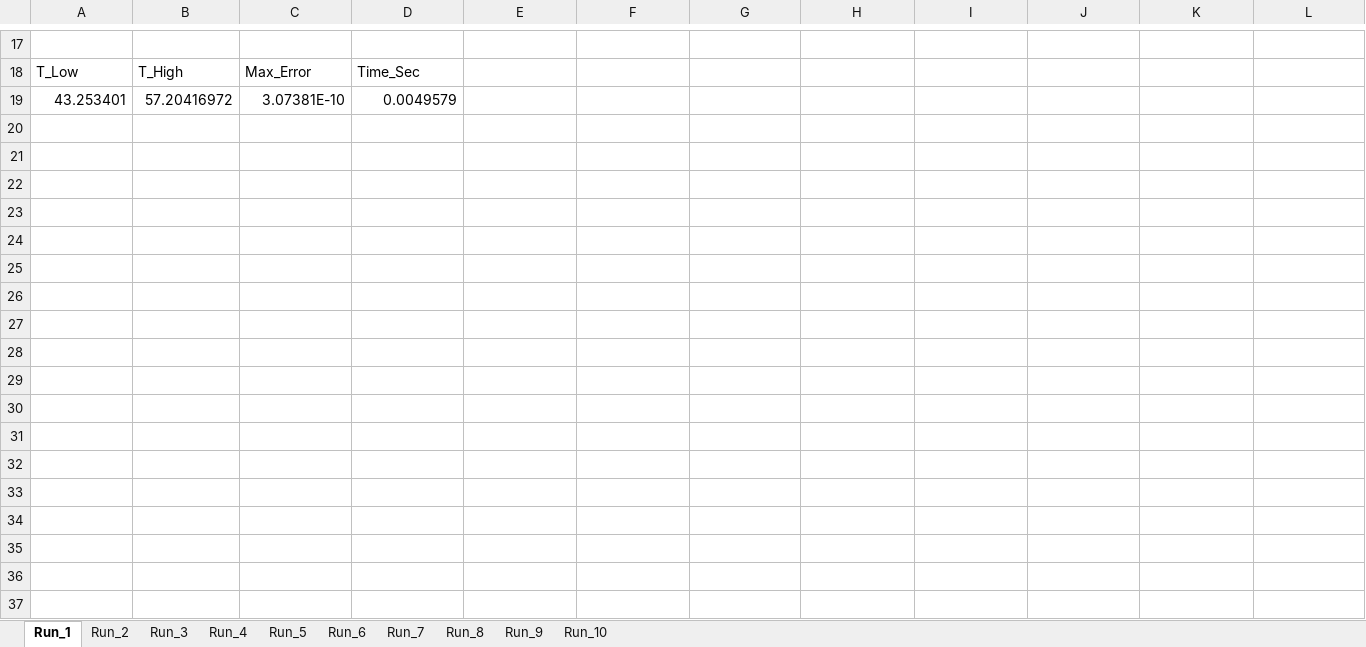
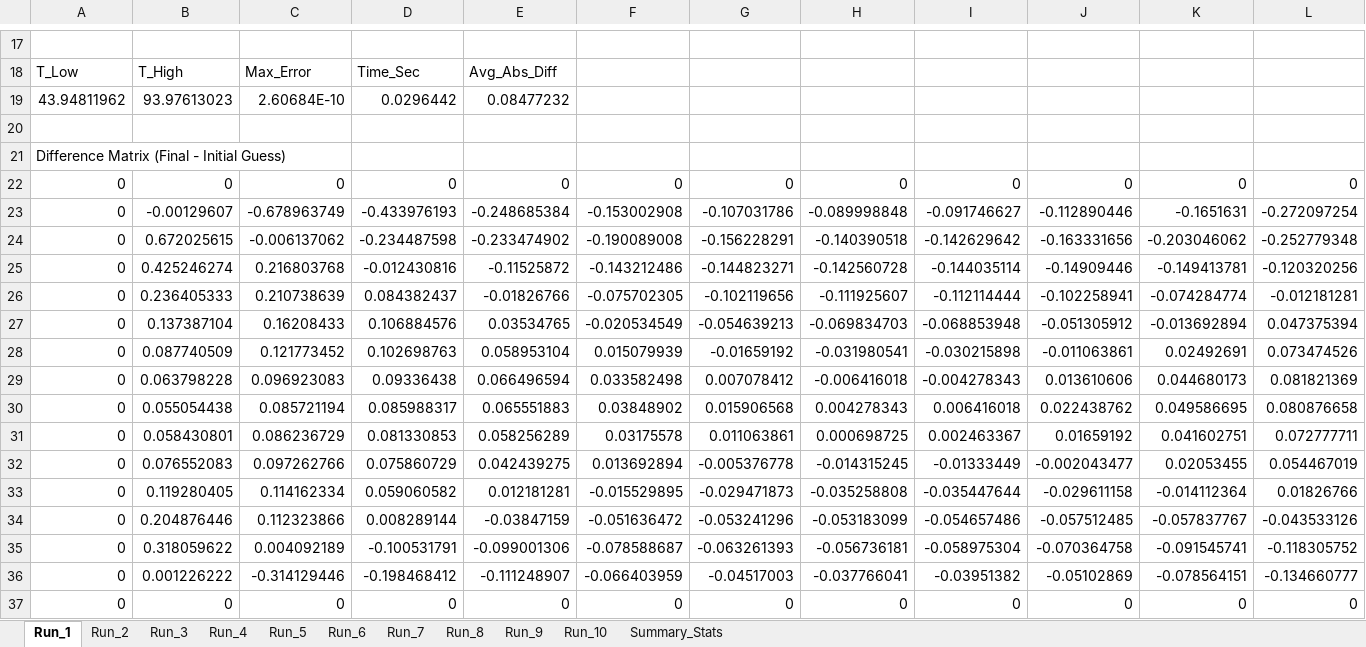
Before and after one commit to JRKashani/Numerical-analysis, an Excel workbook: second_project/Heat_Calc_Results.xlsx, sheet Run_1, drawn as a sheet; only a part is shown, gaps mark what is left out; values as stored, in another font and other column widths than the file's, no borders; addresses are those after the commit; rows hold the shown columns only; the diff covers the shown part only; the diff names each change by its address in the sheet, - before the commit and + after, or states it on an @@ line.

Commit message:
Add analytic initial guess and GS solver; update heat_calc
Added initial_mat_guess_scattered.m for analytic Fourier-based initial guess and laplacian_solver_GS_4step.m for a vectorized Gauss-Seidel solver. Updated heat_calc.m to use the new initial guess and return both the solution and initial guess. Added max_error_script2.m for automated testing and result export. Increased default matrix size to 200 and improved initial guess tracking in initial_mat_guess.m. Removed legacy project files.

```diff
--- a/second_project/Heat_Calc_Results.xlsx (sheet Run_1)
+++ b/second_project/Heat_Calc_Results.xlsx (sheet Run_1)
+sheet tab: Summary_Stats
-E18: (empty)
+E18: Avg_Abs_Diff
+row 19: 43.94811962 | 93.97613023 | 2.60684E-10 | 0.0296442 | 0.08477232
-row 20: 43.253401 | 57.20416972 | 3.07381E-10 | 0.0049579
+row 20: (empty)
+row 21: Difference Matrix (Final - Initial Guess)
+row 22: 0 | 0 | 0 | 0 | 0 | 0 | 0 | 0 | 0 | 0 | 0 | 0
+row 23: 0 | -0.00129607 | -0.678963749 | -0.433976193 | -0.248685384 | -0.153002908 | -0.107031786 | -0.089998848 | -0.091746627 | -0.112890446 | -0.1651631 | -0.272097254
+row 24: 0 | 0.672025615 | -0.006137062 | -0.234487598 | -0.233474902 | -0.190089008 | -0.156228291 | -0.140390518 | -0.142629642 | -0.163331656 | -0.203046062 | -0.252779348
+row 25: 0 | 0.425246274 | 0.216803768 | -0.012430816 | -0.11525872 | -0.143212486 | -0.144823271 | -0.142560728 | -0.144035114 | -0.14909446 | -0.149413781 | -0.120320256
+row 26: 0 | 0.236405333 | 0.210738639 | 0.084382437 | -0.01826766 | -0.075702305 | -0.102119656 | -0.111925607 | -0.112114444 | -0.102258941 | -0.074284774 | -0.012181281
+row 27: 0 | 0.137387104 | 0.16208433 | 0.106884576 | 0.03534765 | -0.020534549 | -0.054639213 | -0.069834703 | -0.068853948 | -0.051305912 | -0.013692894 | 0.047375394
+row 28: 0 | 0.087740509 | 0.121773452 | 0.102698763 | 0.058953104 | 0.015079939 | -0.01659192 | -0.031980541 | -0.030215898 | -0.011063861 | 0.02492691 | 0.073474526
+row 29: 0 | 0.063798228 | 0.096923083 | 0.09336438 | 0.066496594 | 0.033582498 | 0.007078412 | -0.006416018 | -0.004278343 | 0.013610606 | 0.044680173 | 0.081821369
+row 30: 0 | 0.055054438 | 0.085721194 | 0.085988317 | 0.065551883 | 0.03848902 | 0.015906568 | 0.004278343 | 0.006416018 | 0.022438762 | 0.049586695 | 0.080876658
+row 31: 0 | 0.058430801 | 0.086236729 | 0.081330853 | 0.058256289 | 0.03175578 | 0.011063861 | 0.000698725 | 0.002463367 | 0.01659192 | 0.041602751 | 0.072777711
+row 32: 0 | 0.076552083 | 0.097262766 | 0.075860729 | 0.042439275 | 0.013692894 | -0.005376778 | -0.014315245 | -0.01333449 | -0.002043477 | 0.02053455 | 0.054467019
+row 33: 0 | 0.119280405 | 0.114162334 | 0.059060582 | 0.012181281 | -0.015529895 | -0.029471873 | -0.035258808 | -0.035447644 | -0.029611158 | -0.014112364 | 0.01826766
+row 34: 0 | 0.204876446 | 0.112323866 | 0.008289144 | -0.03847159 | -0.051636472 | -0.053241296 | -0.053183099 | -0.054657486 | -0.057512485 | -0.057837767 | -0.043533126
+row 35: 0 | 0.318059622 | 0.004092189 | -0.100531791 | -0.099001306 | -0.078588687 | -0.063261393 | -0.056736181 | -0.058975304 | -0.070364758 | -0.091545741 | -0.118305752
+row 36: 0 | 0.001226222 | -0.314129446 | -0.198468412 | -0.111248907 | -0.066403959 | -0.04517003 | -0.037766041 | -0.03951382 | -0.05102869 | -0.078564151 | -0.134660777
+row 37: 0 | 0 | 0 | 0 | 0 | 0 | 0 | 0 | 0 | 0 | 0 | 0
```
Also changed, not shown: 16 added rows and 16 removed rows elsewhere in this sheet, sheet Run_8, sheet Run_3, sheet Run_2, sheet Run_9, sheet Run_4, sheet Run_5, 3 more sheets, 8 other files.
